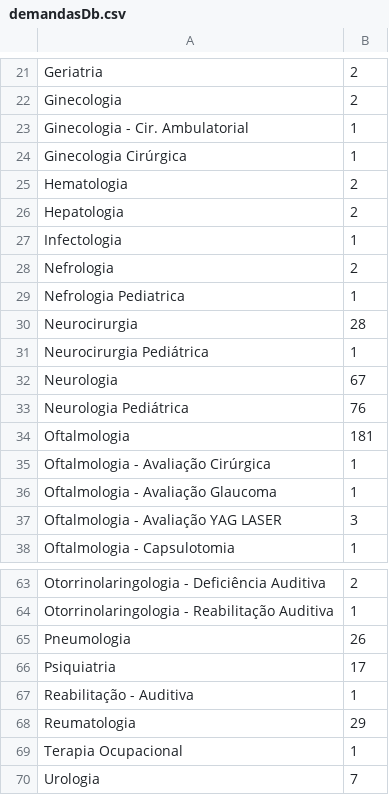
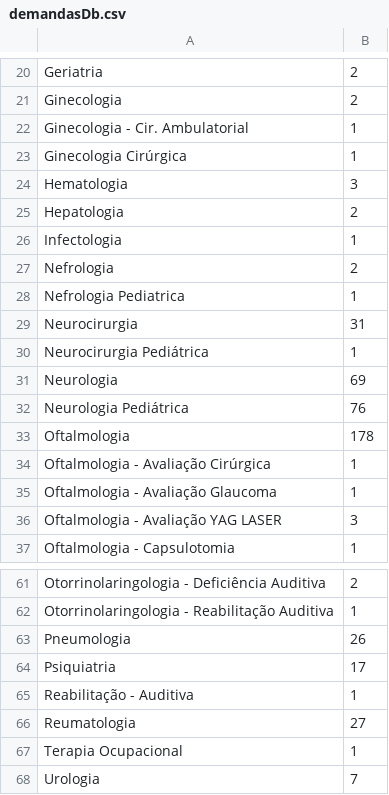
Before and after one commit to thiago-amaroo/saude_demandas, a CSV file: uploadsTemp/demandasDb.csv, drawn as a sheet; only a part is shown, gaps mark what is left out; the diff covers the shown part only.

```diff
--- a/uploadsTemp/demandasDb.csv
+++ b/uploadsTemp/demandasDb.csv
@@ -24,3 +23,3 @@ Ginecologia - Cir. Ambulatorial;1
 Ginecologia Cirúrgica;1
-Hematologia;2
+Hematologia;3
 Hepatologia;2
@@ -29,7 +28,7 @@ Nefrologia;2
 Nefrologia Pediatrica;1
-Neurocirurgia;28
+Neurocirurgia;31
 Neurocirurgia Pediátrica;1
-Neurologia;67
+Neurologia;69
 Neurologia Pediátrica;76
-Oftalmologia;181
+Oftalmologia;178
 Oftalmologia - Avaliação Cirúrgica;1
@@ -67,3 +65,3 @@ Psiquiatria;17
 Reabilitação - Auditiva;1
-Reumatologia;29
+Reumatologia;27
 Terapia Ocupacional;1
```
Also changed, not shown: 2 removed rows and 12 edited cells elsewhere in this file, 2 other files.
